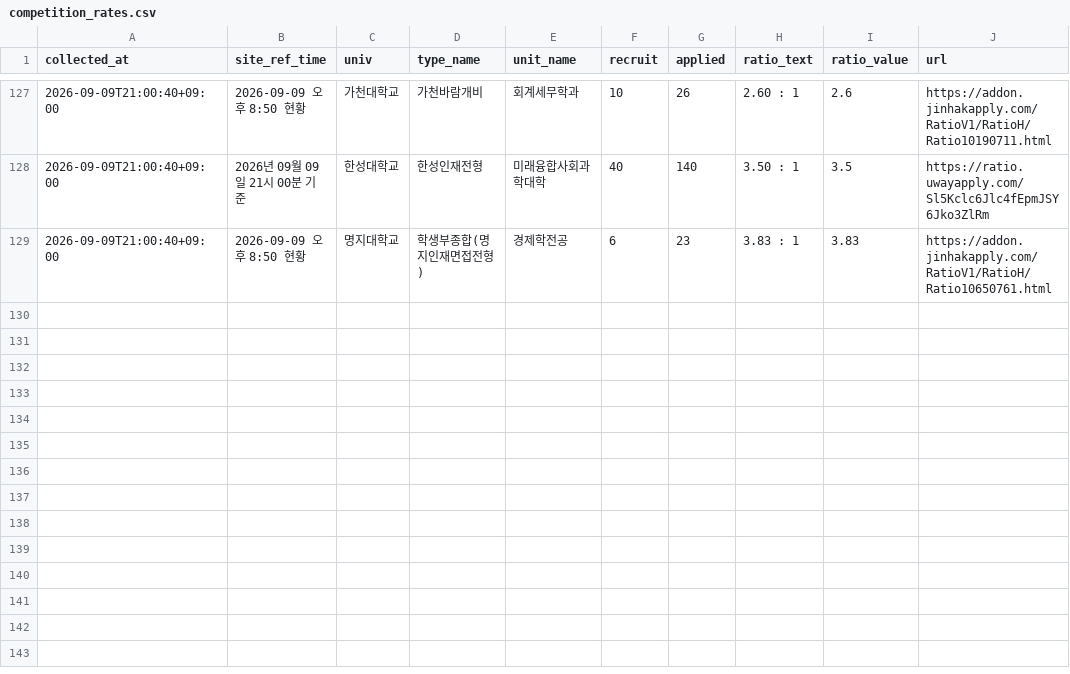
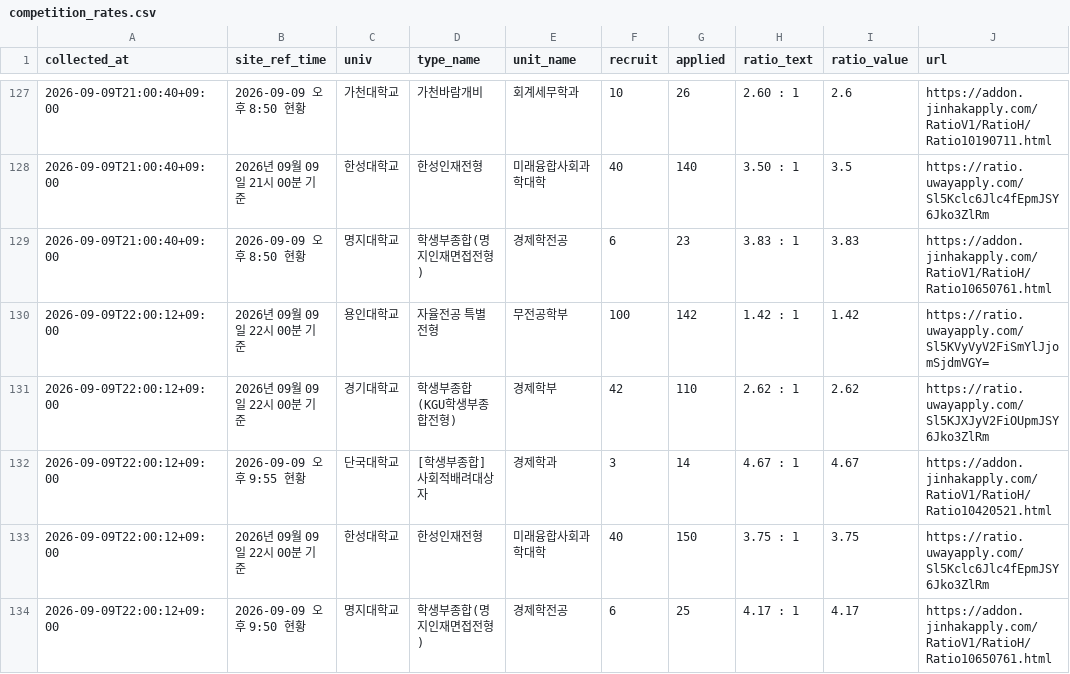
Before and after one commit to ninefactory/crw-x7k9m2p-comp, a CSV file: data/competition_rates.csv, drawn as a sheet; only a part is shown, gaps mark what is left out.

```diff
--- a/data/competition_rates.csv
+++ b/data/competition_rates.csv
@@ -129 +129,6 @@
 2026-09-09T21:00:40+09:00,2026-09-09 오후 8:50 현황,명지대학교,학생부종합(명지인재면접전형),경제학전공,6,23,3.83 : 1,3.83,https://addon.jinhakapply.com/RatioV1/RatioH/Ratio10650761.html
+2026-09-09T22:00:12+09:00,2026년 09월 09일 22시 00분 기준,용인대학교,자율전공 특별전형,무전공학부,100,142,1.42 : 1,1.42,https://ratio.uwayapply.com/Sl5KVyVyV2FiSmYlJjomSjdmVGY=
+2026-09-09T22:00:12+09:00,2026년 09월 09일 22시 00분 기준,경기대학교,학생부종합(KGU학생부종합전형),경제학부,42,110,2.62 : 1,2.62,https://ratio.uwayapply.com/Sl5KJXJyV2FiOUpmJSY6Jko3ZlRm
+2026-09-09T22:00:12+09:00,2026-09-09 오후 9:55 현황,단국대학교,[학생부종합] 사회적배려대상자,경제학과,3,14,4.67 : 1,4.67,https://addon.jinhakapply.com/RatioV1/RatioH/Ratio10420521.html
+2026-09-09T22:00:12+09:00,2026년 09월 09일 22시 00분 기준,한성대학교,한성인재전형,미래융합사회과학대학,40,150,3.75 : 1,3.75,https://ratio.uwayapply.com/Sl5Kclc6Jlc4fEpmJSY6Jko3ZlRm
+2026-09-09T22:00:12+09:00,2026-09-09 오후 9:50 현황,명지대학교,학생부종합(명지인재면접전형),경제학전공,6,25,4.17 : 1,4.17,https://addon.jinhakapply.com/RatioV1/RatioH/Ratio10650761.html
```
Also changed, not shown: 1 other file.
